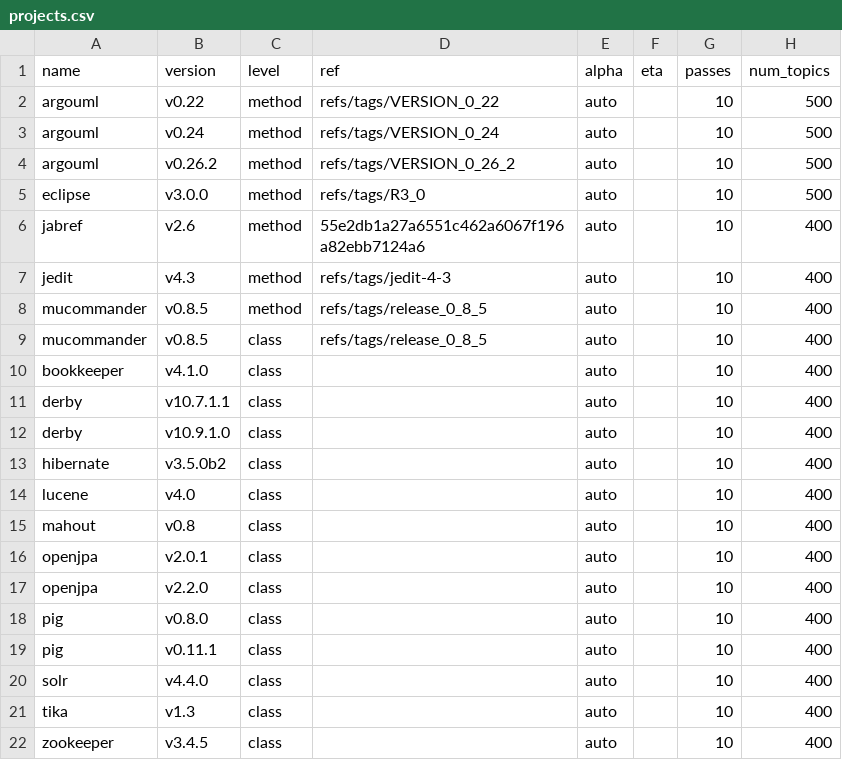
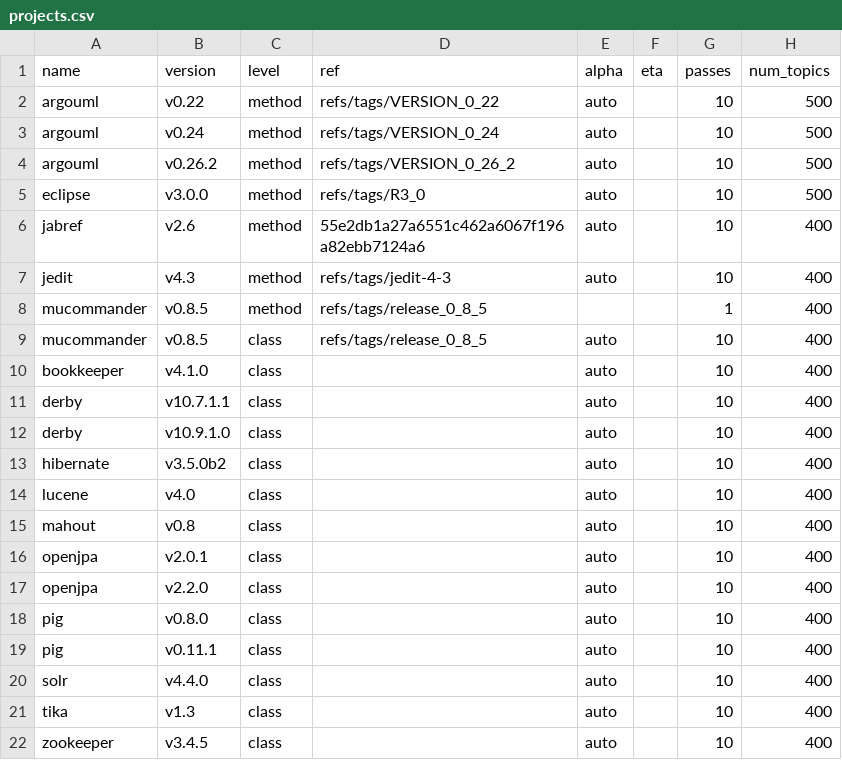
Before and after one commit to cscorley/doc2vec-feature-location, a CSV file: projects.csv, drawn as a sheet.

```diff
--- a/projects.csv
+++ b/projects.csv
@@ -7,3 +7,3 @@ jabref,v2.6,method,55e2db1a27a6551c462a6067f196a82ebb7124a6,auto,,10,400
 jedit,v4.3,method,refs/tags/jedit-4-3,auto,,10,400
-mucommander,v0.8.5,method,refs/tags/release_0_8_5,auto,,10,400
+mucommander,v0.8.5,method,refs/tags/release_0_8_5,,,1,400
 mucommander,v0.8.5,class,refs/tags/release_0_8_5,auto,,10,400
```
Also changed, not shown: 1 other file.
